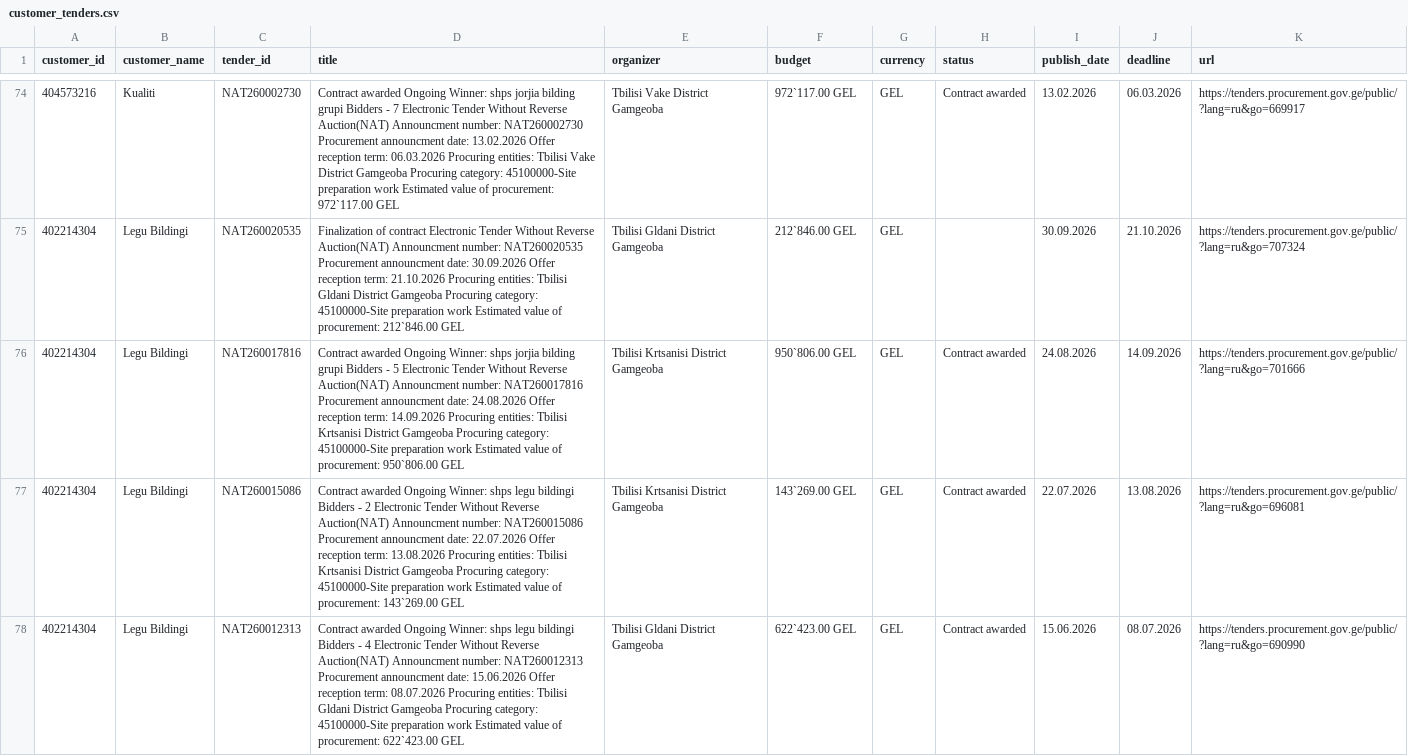
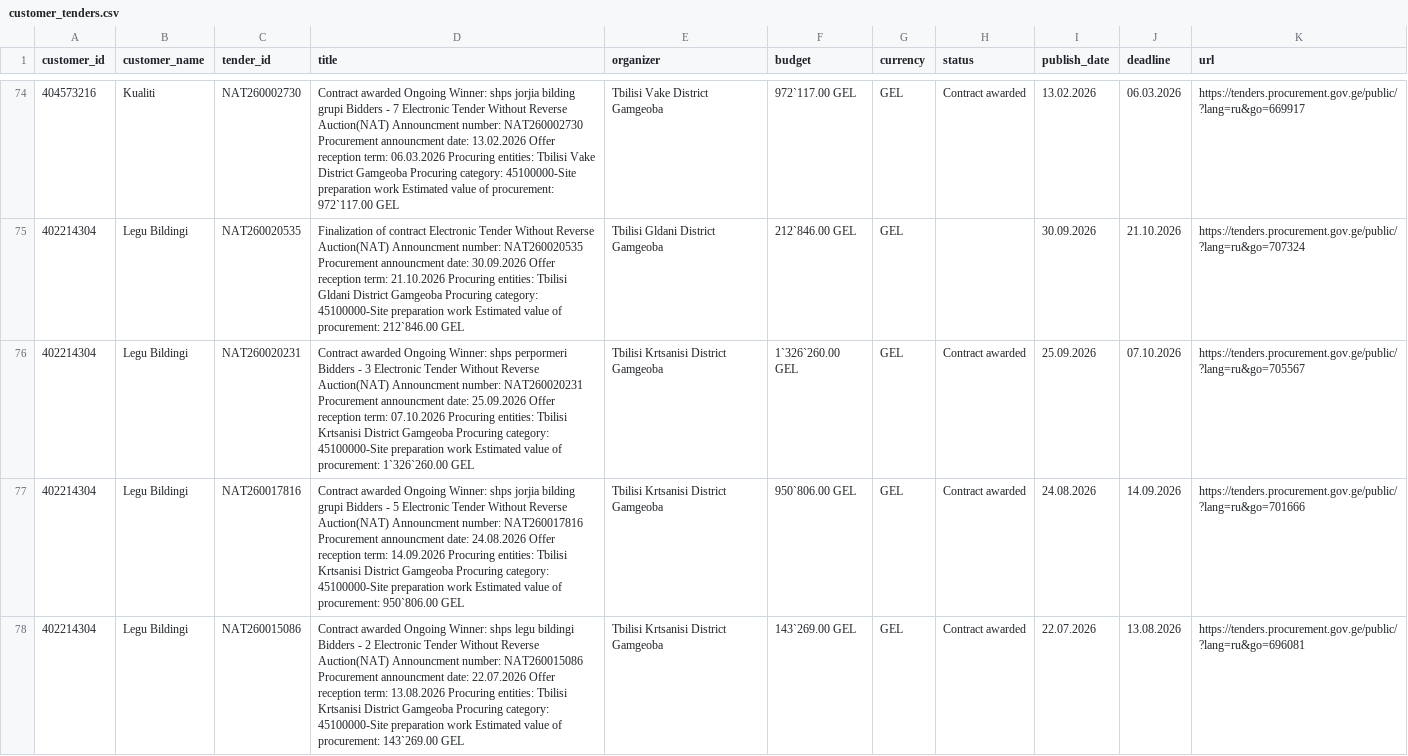
Before and after one commit to shinonkg/gpt-georgia-tender-bot, a CSV file: customer_tenders.csv, drawn as a sheet; only a part is shown, gaps mark what is left out; the shorter side is filled out with more unchanged rows.

```diff
--- a/customer_tenders.csv
+++ b/customer_tenders.csv
@@ -75,2 +75,3 @@ customer_id,customer_name,tender_id,title,organizer,budget,currency,status,publi
 402214304,Legu Bildingi,NAT260020535,Finalization of contract Electronic Tender Without Reverse Auction(NAT) Announcment number: NAT260020535 Procurement announcment date: 30.09.2026 Offer reception term: 21.10.2026 Procuring entities: Tbilisi Gldani District Gamgeoba Procuring category: 45100000-Site preparation work Estimated value of procurement: 212`846.00 GEL,Tbilisi Gldani District Gamgeoba,212`846.00 GEL,GEL,,30.09.2026,21.10.2026,https://tenders.procurement.gov.ge/public/?lang=ru&go=707324
+402214304,Legu Bildingi,NAT260020231,Contract awarded Ongoing Winner: shps perpormeri Bidders - 3 Electronic Tender Without Reverse Auction(NAT) Announcment number: NAT260020231 Procurement announcment date: 25.09.2026 Offer reception term: 07.10.2026 Procuring entities: Tbilisi Krtsanisi District Gamgeoba Procuring category: 45100000-Site preparation work Estimated value of procurement: 1`326`260.00 GEL,Tbilisi Krtsanisi District Gamgeoba,1`326`260.00 GEL,GEL,Contract awarded,25.09.2026,07.10.2026,https://tenders.procurement.gov.ge/public/?lang=ru&go=705567
 402214304,Legu Bildingi,NAT260017816,Contract awarded Ongoing Winner: shps jorjia bilding grupi Bidders - 5 Electronic Tender Without Reverse Auction(NAT) Announcment number: NAT260017816 Procurement announcment date: 24.08.2026 Offer reception term: 14.09.2026 Procuring entities: Tbilisi Krtsanisi District Gamgeoba Procuring category: 45100000-Site preparation work Estimated value of procurement: 950`806.00 GEL,Tbilisi Krtsanisi District Gamgeoba,950`806.00 GEL,GEL,Contract awarded,24.08.2026,14.09.2026,https://tenders.procurement.gov.ge/public/?lang=ru&go=701666
```
Also changed, not shown: tenders.csv, 1 other file.
